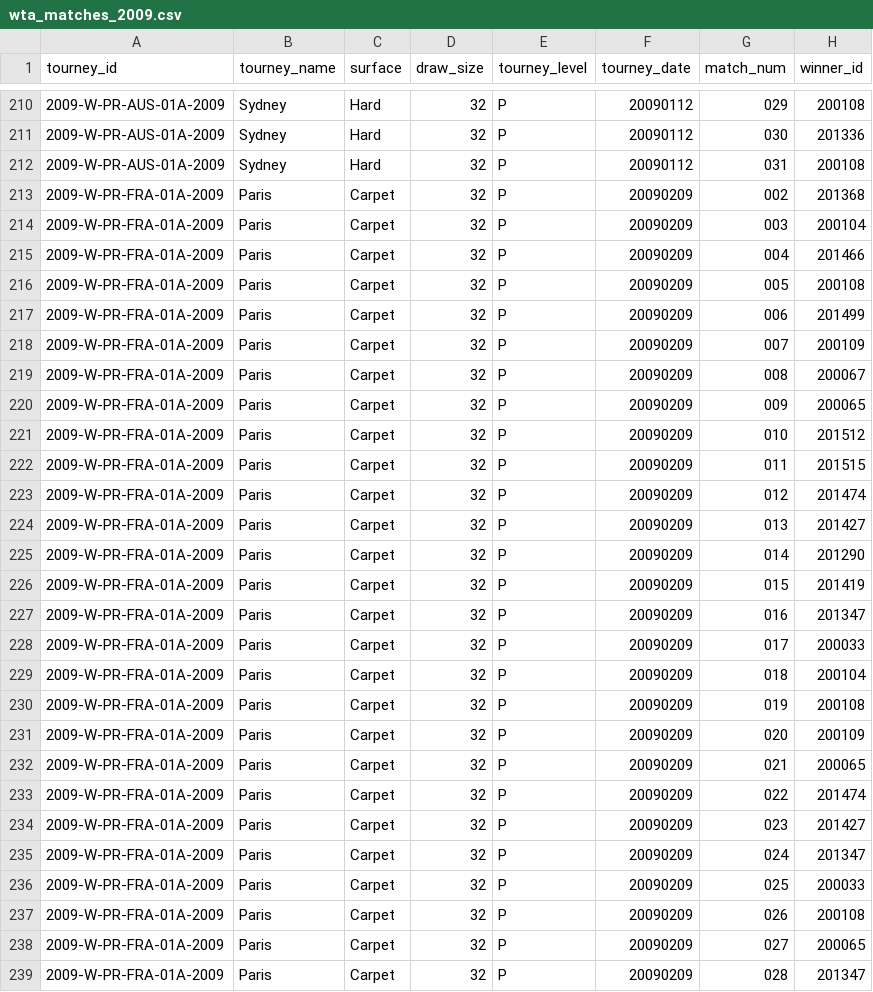
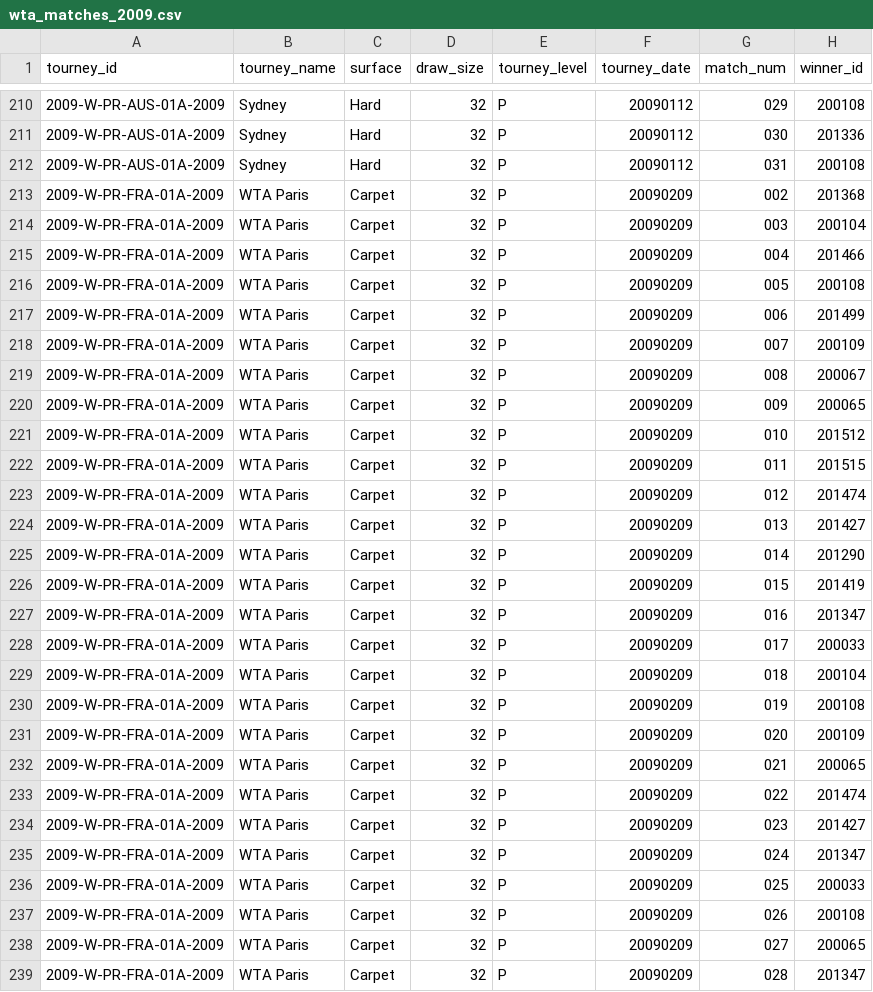
Before and after one commit to TennisVisuals/tennis_wta, a CSV file: wta_matches_2009.csv, drawn as a sheet; only a part is shown, gaps mark what is left out; the diff covers the shown part only; the diff names each change by its address in the sheet, - before the commit and + after, or states it on an @@ line.

Commit message:
Numerous Name Fixes

```diff
--- a/wta_matches_2009.csv
+++ b/wta_matches_2009.csv
-B213:B239 (tourney_name): Paris
+B213:B239 (tourney_name): WTA Paris
```
Also changed, not shown: 59 edited cells elsewhere in this file, wta_matches_1989.csv, wta_matches_2008.csv, 56 other files.
